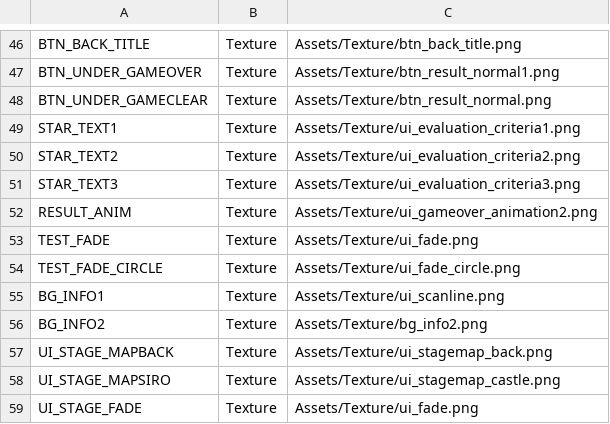
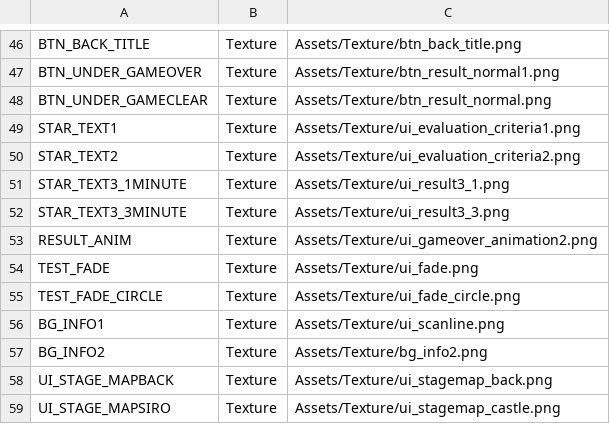
Before and after one commit to IwaiShogo/DirectX_3D_Base, a CSV file: DirectX_3D_Base/Assets/CSV/TextureList.csv, drawn as a sheet; only a part is shown, gaps mark what is left out; the shorter side is filled out with more unchanged rows.

```diff
--- a/DirectX_3D_Base/Assets/CSV/TextureList.csv
+++ b/DirectX_3D_Base/Assets/CSV/TextureList.csv
@@ -50,3 +50,4 @@ STAR_TEXT1,Texture,Assets/Texture/ui_evaluation_criteria1.png
 STAR_TEXT2,Texture,Assets/Texture/ui_evaluation_criteria2.png
-STAR_TEXT3,Texture,Assets/Texture/ui_evaluation_criteria3.png
+STAR_TEXT3_1MINUTE,Texture,Assets/Texture/ui_result3_1.png
+STAR_TEXT3_3MINUTE,Texture,Assets/Texture/ui_result3_3.png
 RESULT_ANIM,Texture,Assets/Texture/ui_gameover_animation2.png
```
Also changed, not shown: 11 other files.
